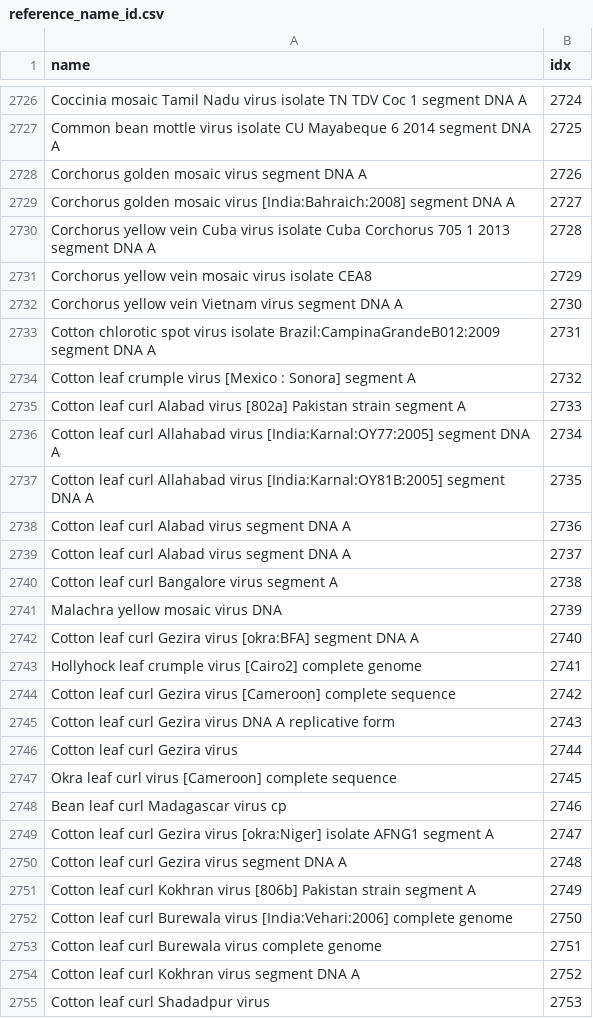
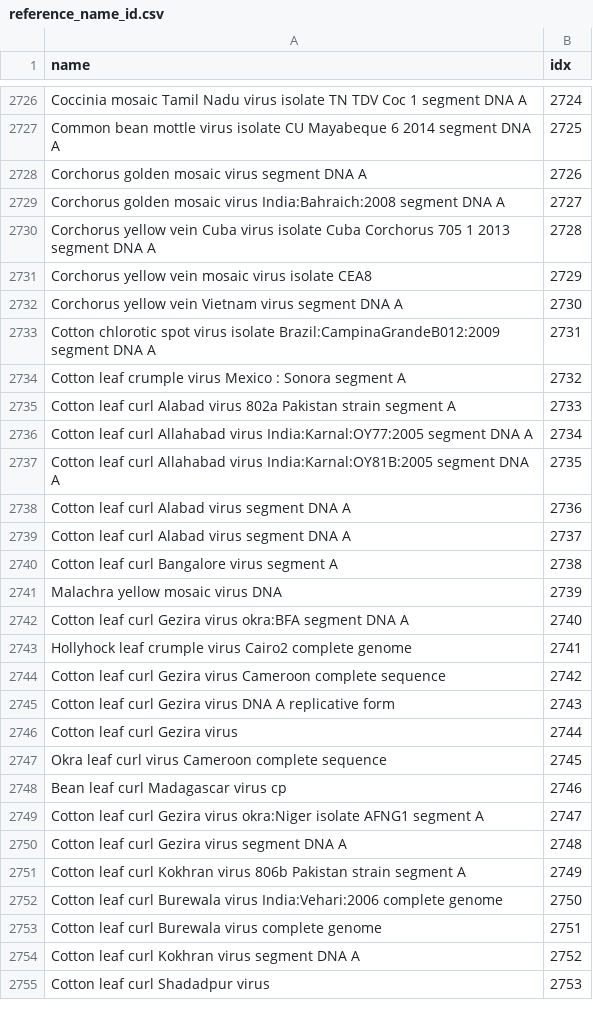
Before and after one commit to KennthShang/PhaGCN2.0, a CSV file: database/reference_name_id.csv, drawn as a sheet; only a part is shown, gaps mark what is left out; the diff covers the shown part only.

```diff
--- a/database/reference_name_id.csv
+++ b/database/reference_name_id.csv
@@ -2728,3 +2728,3 @@ Common bean mottle virus isolate CU Mayabeque 6 2014 segment DNA A,2725
 Corchorus golden mosaic virus segment DNA A,2726
-Corchorus golden mosaic virus [India:Bahraich:2008] segment DNA A,2727
+Corchorus golden mosaic virus India:Bahraich:2008 segment DNA A,2727
 Corchorus yellow vein Cuba virus isolate Cuba Corchorus 705 1 2013 segment DNA A,2728
@@ -2733,6 +2733,6 @@ Corchorus yellow vein Vietnam virus segment DNA A,2730
 Cotton chlorotic spot virus isolate Brazil:CampinaGrandeB012:2009 segment DNA A,2731
-Cotton leaf crumple virus   [Mexico : Sonora] segment A,2732
-Cotton leaf curl Alabad virus [802a] Pakistan strain segment A,2733
-Cotton leaf curl Allahabad virus [India:Karnal:OY77:2005] segment DNA A,2734
-Cotton leaf curl Allahabad virus [India:Karnal:OY81B:2005] segment DNA A,2735
+Cotton leaf crumple virus   Mexico : Sonora segment A,2732
+Cotton leaf curl Alabad virus 802a Pakistan strain segment A,2733
+Cotton leaf curl Allahabad virus India:Karnal:OY77:2005 segment DNA A,2734
+Cotton leaf curl Allahabad virus India:Karnal:OY81B:2005 segment DNA A,2735
 Cotton leaf curl Alabad virus segment DNA A,2736
@@ -2741,13 +2741,13 @@ Cotton leaf curl Bangalore virus segment A,2738
 Malachra yellow mosaic virus DNA,2739
-Cotton leaf curl Gezira virus [okra:BFA] segment DNA A,2740
-Hollyhock leaf crumple virus   [Cairo2] complete genome,2741
-Cotton leaf curl Gezira virus [Cameroon] complete sequence,2742
+Cotton leaf curl Gezira virus okra:BFA segment DNA A,2740
+Hollyhock leaf crumple virus   Cairo2 complete genome,2741
+Cotton leaf curl Gezira virus Cameroon complete sequence,2742
 Cotton leaf curl Gezira virus DNA A replicative form,2743
 Cotton leaf curl Gezira virus,2744
-Okra leaf curl virus [Cameroon] complete sequence,2745
+Okra leaf curl virus Cameroon complete sequence,2745
 Bean leaf curl Madagascar virus cp,2746
-Cotton leaf curl Gezira virus [okra:Niger] isolate AFNG1 segment A,2747
+Cotton leaf curl Gezira virus okra:Niger isolate AFNG1 segment A,2747
 Cotton leaf curl Gezira virus segment DNA A,2748
-Cotton leaf curl Kokhran virus [806b] Pakistan strain segment A,2749
-Cotton leaf curl Burewala virus   [India:Vehari:2006] complete genome,2750
+Cotton leaf curl Kokhran virus 806b Pakistan strain segment A,2749
+Cotton leaf curl Burewala virus   India:Vehari:2006 complete genome,2750
 Cotton leaf curl Burewala virus complete genome,2751
```
Also changed, not shown: 157 edited cells elsewhere in this file, database/taxonomic_label.csv.
